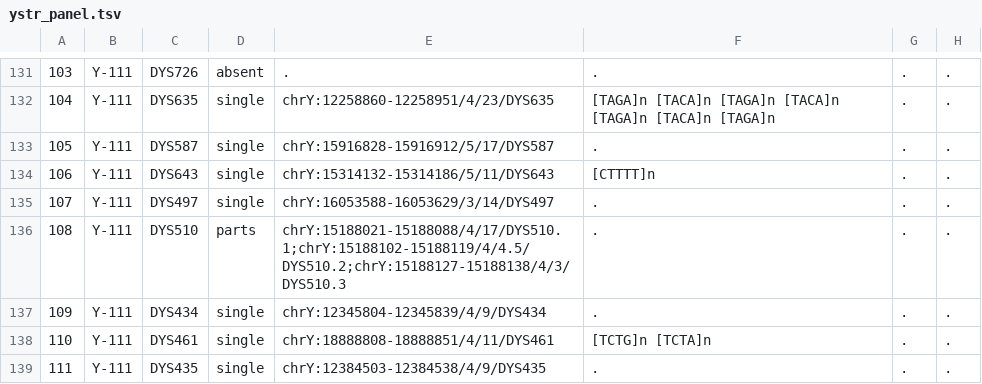
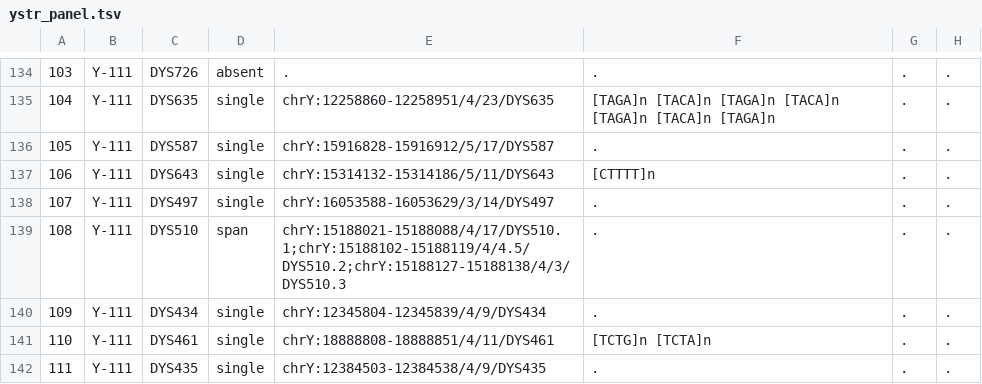
Before and after one commit to GeiserX/Personal-Genome-Pipeline, a TSV file: assets/ystr_panel.tsv, drawn as a sheet; only a part is shown, gaps mark what is left out; addresses are those after the commit; the diff covers the shown part only; the diff names each change by its address in the sheet, - before the commit and + after, or states it on an @@ line.

Commit message:
fix(ystr): genotype close-set Y-STR parts as one locus and quote HipSTR's log when it writes no record

```diff
--- a/assets/ystr_panel.tsv
+++ b/assets/ystr_panel.tsv
-D139: parts
+D139: span
```
Also changed, not shown: 3 added rows, 6 edited cells and row numbers in column A elsewhere in this file, 6 other files.
